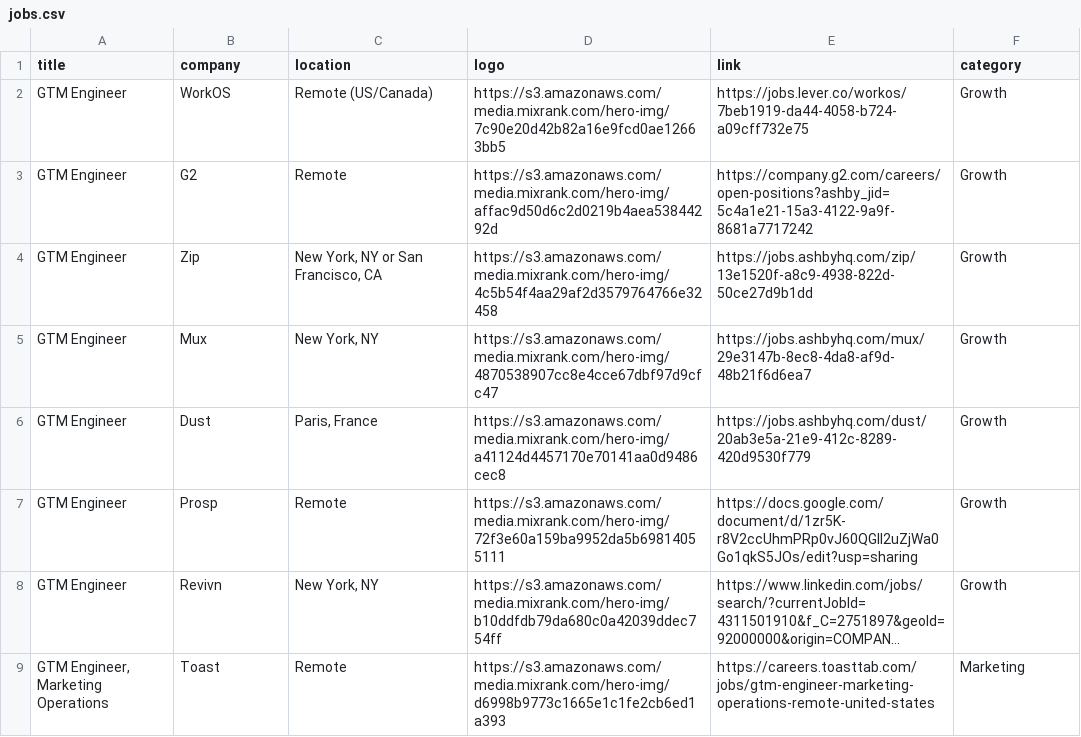
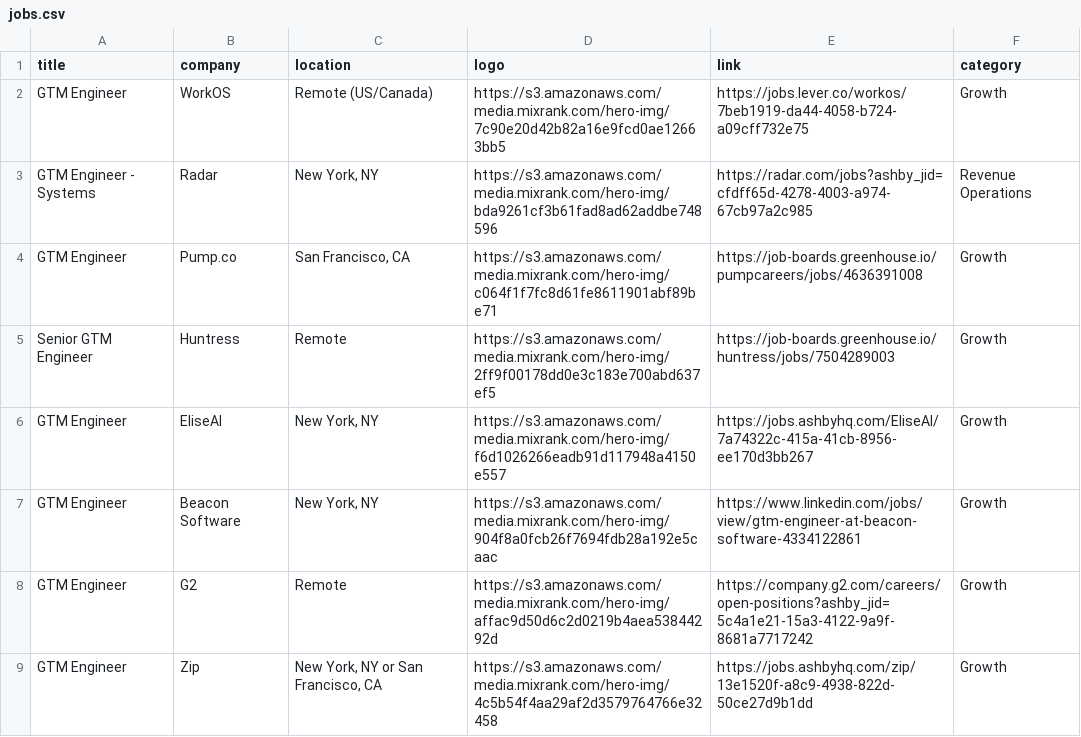
Before and after one commit to pranavmital/public-assets, a CSV file: jobs.csv, drawn as a sheet; only a part is shown; the shorter side is filled out with more unchanged rows; long unchanged cells end in …; the diff names each change by its address in the sheet, - before the commit and + after, or states it on an @@ line.

Commit message:
update jobs

```diff
--- a/jobs.csv
+++ b/jobs.csv
+row 3: GTM Engineer - Systems | Radar | New York, NY | https://s3.amazonaws.com/media.mixrank.com/hero-img/bda9261cf3b61fad8ad62addbe748596 | https://radar.com/jobs?ashby_jid=cfdff65d-4278-4003-a974-67cb97a2c985 | Revenue Operations
+row 4: GTM Engineer | Pump.co | San Francisco, CA | https://s3.amazonaws.com/media.mixrank.com/hero-img/c064f1f7fc8d61fe8611901abf89be71 | https://job-boards.greenhouse.io/pumpcareers/jobs/4636391008 | Growth
+row 5: Senior GTM Engineer | Huntress | Remote | https://s3.amazonaws.com/media.mixrank.com/hero-img/2ff9f00178dd0e3c183e700abd637ef5 | https://job-boards.greenhouse.io/huntress/jobs/7504289003 | Growth
+row 6: GTM Engineer | EliseAI | New York, NY | https://s3.amazonaws.com/media.mixrank.com/hero-img/f6d1026266eadb91d117948a4150e557 | https://jobs.ashbyhq.com/EliseAI/7a74322c-415a-41cb-8956-ee170d3bb267 | Growth
+row 7: GTM Engineer | Beacon Software | New York, NY | https://s3.amazonaws.com/media.mixrank.com/hero-img/904f8a0fcb26f7694fdb28a192e5caac | https://www.linkedin.com/jobs/view/gtm-engineer-at-beacon-software-4334122861 | Growth
```
